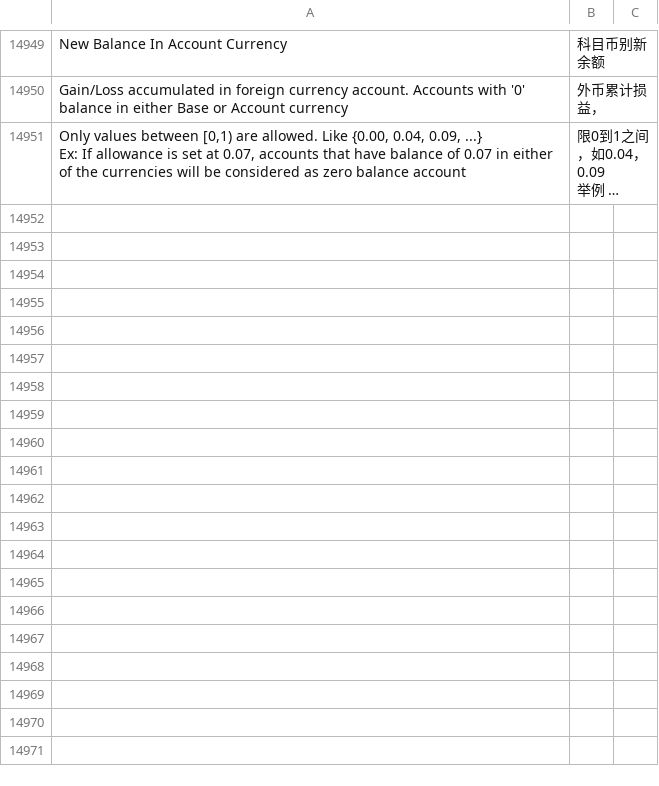
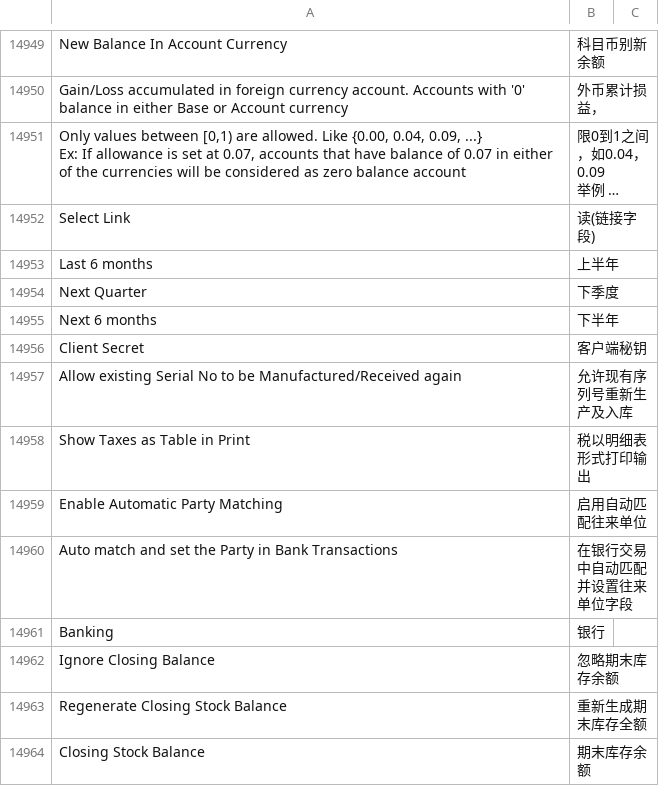
Before and after one commit to z1coyan/erpnext_chinese, a CSV file: erpnext_chinese/translations/zh.csv, drawn as a sheet; only a part is shown, gaps mark what is left out; long unchanged cells end in …; the diff names each change by its address in the sheet, - before the commit and + after, or states it on an @@ line.

```diff
--- a/erpnext_chinese/translations/zh.csv
+++ b/erpnext_chinese/translations/zh.csv
+row 14952: Select Link | 读(链接字段)
+row 14953: Last 6 months | 上半年
+row 14954: Next Quarter | 下季度
+row 14955: Next 6 months | 下半年
+row 14956: Client Secret | 客户端秘钥
+row 14957: Allow existing Serial No to be Manufactured/Received again | 允许现有序列号重新生产及入库
+row 14958: Show Taxes as Table in Print | 税以明细表形式打印输出
+row 14959: Enable Automatic Party Matching | 启用自动匹配往来单位
+row 14960: Auto match and set the Party in Bank Transactions | 在银行交易中自动匹配并设置往来单位字段
+row 14961: Banking | 银行
+row 14962: Ignore Closing Balance | 忽略期末库存余额
+row 14963: Regenerate Closing Stock Balance | 重新生成期末库存全额
+row 14964: Closing Stock Balance | 期末库存余额
```
Also changed, not shown: 1 other file.
